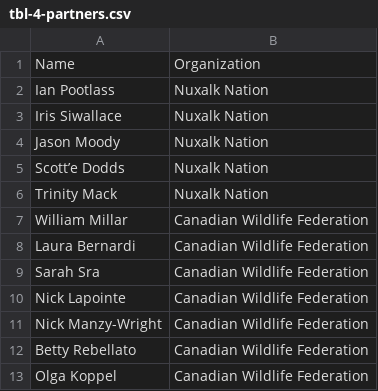
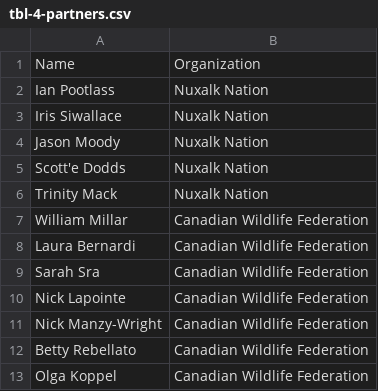
Before and after one commit to Canadian-Wildlife-Federation/Nuxalk-online-wcrp, a CSV file: content/tracking-tables/tbl-4-partners.csv, drawn as a sheet; the diff names each change by its address in the sheet, - before the commit and + after, or states it on an @@ line.

Commit message:
content plus render 2026

```diff
--- a/content/tracking-tables/tbl-4-partners.csv
+++ b/content/tracking-tables/tbl-4-partners.csv
-A5: Scott’e Dodds
+A5: Scott'e Dodds
```
Also changed, not shown: 24 other files.
